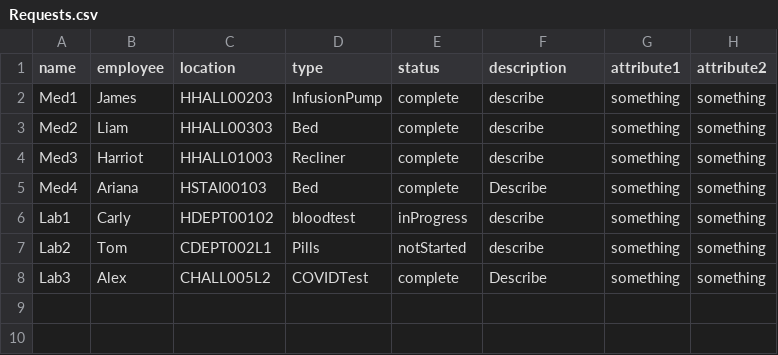
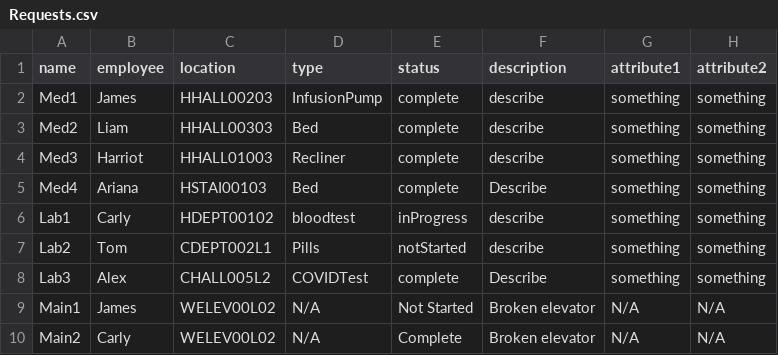
Before and after one commit to CS3733-D22-Team-A/AgileAngels, a CSV file: Requests.csv, drawn as a sheet.

Commit message:
Some additional functionality, table gets updated from csv.

```diff
--- a/Requests.csv
+++ b/Requests.csv
@@ -8 +8,3 @@ Lab2,Tom,CDEPT002L1,Pills,notStarted,describe,something, something
 Lab3,Alex,CHALL005L2,COVIDTest,complete,Describe, something, something
+Main1,James,WELEV00L02,N/A, Not Started,Broken elevator,N/A,N/A
+Main2,Carly,WELEV00L02,N/A, Complete,Broken elevator,N/A,N/A
```
Also changed, not shown: 3 other files.
